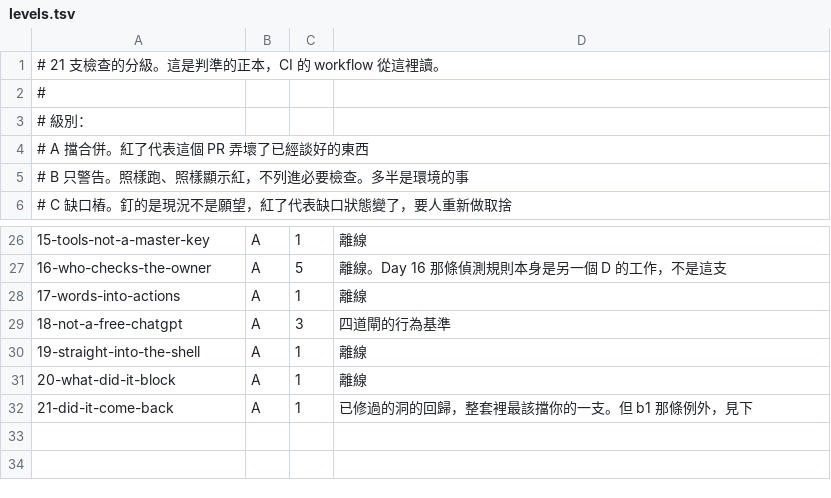
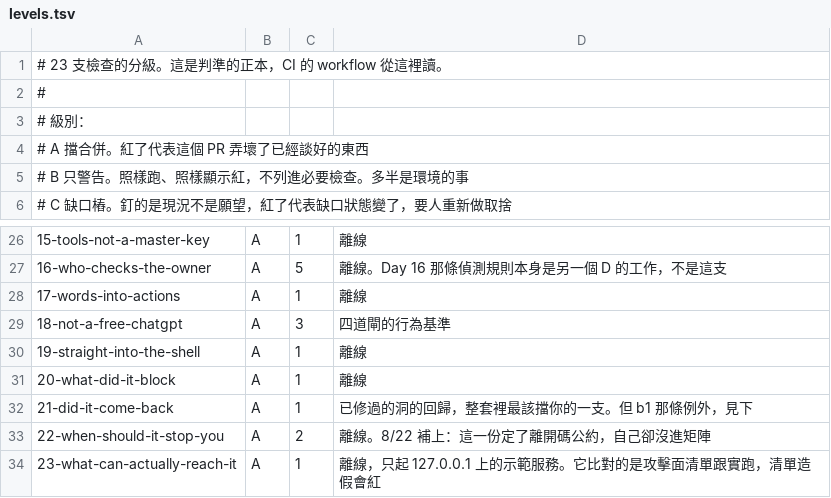
Before and after one commit to cyh7789/ai-security, a TSV file: recipes/22-when-should-it-stop-you/levels.tsv, drawn as a sheet; only a part is shown, gaps mark what is left out; the diff names each change by its address in the sheet, - before the commit and + after, or states it on an @@ line.

```diff
--- a/recipes/22-when-should-it-stop-you/levels.tsv
+++ b/recipes/22-when-should-it-stop-you/levels.tsv
-A1: # 21 支檢查的分級。這是判準的正本，CI 的 workflow 從這裡讀。
+A1: # 23 支檢查的分級。這是判準的正本，CI 的 workflow 從這裡讀。
+row 33: 22-when-should-it-stop-you | A | 2 | 離線。8/22 補上：這一份定了離開碼公約，自己卻沒進矩陣
+row 34: 23-what-can-actually-reach-it | A | 1 | 離線，只起 127.0.0.1 上的示範服務。它比對的是攻擊面清單跟實跑，清單造假會紅
```
Also changed, not shown: 2 other files.
